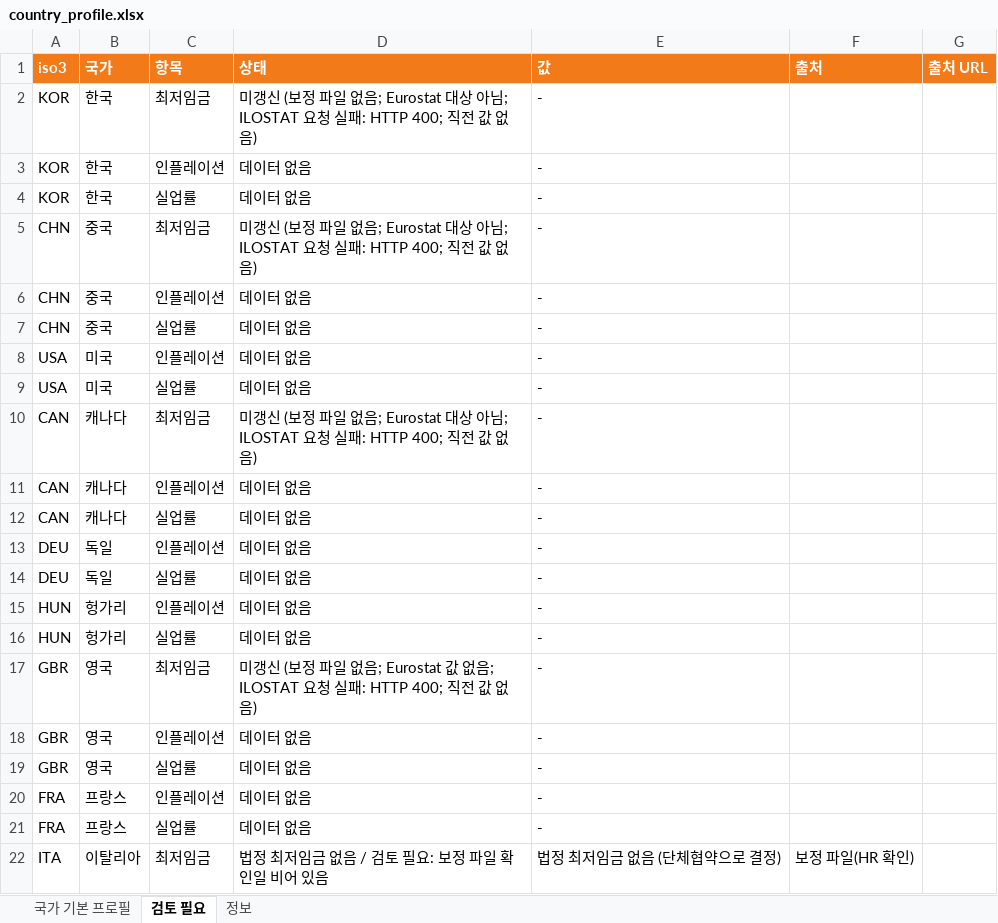
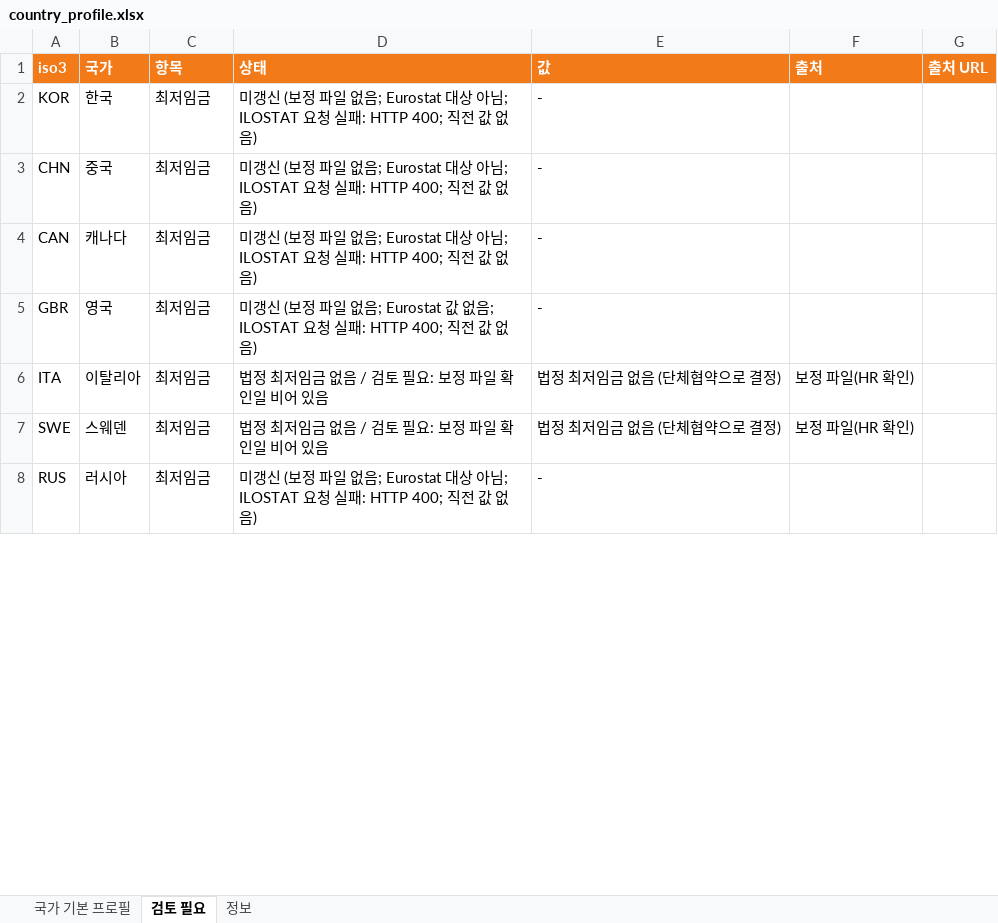
Before and after one commit to deokhye/global_daily_news_261019_v2, an Excel workbook: output/country_profile.xlsx, sheet 검토 필요, drawn as a sheet; only a part is shown; the shorter side is filled out with more unchanged rows; values as stored, in another font and other column widths than the file's, no borders; the diff covers the shown part only; the diff names each change by its address in the sheet, - before the commit and + after, or states it on an @@ line.

```diff
--- a/output/country_profile.xlsx (sheet 검토 필요)
+++ b/output/country_profile.xlsx (sheet 검토 필요)
-row 3: KOR | 한국 | 인플레이션 | 데이터 없음 | -
-row 4: KOR | 한국 | 실업률 | 데이터 없음 | -
-row 6: CHN | 중국 | 인플레이션 | 데이터 없음 | -
-row 7: CHN | 중국 | 실업률 | 데이터 없음 | -
-row 8: USA | 미국 | 인플레이션 | 데이터 없음 | -
-row 9: USA | 미국 | 실업률 | 데이터 없음 | -
-row 11: CAN | 캐나다 | 인플레이션 | 데이터 없음 | -
-row 12: CAN | 캐나다 | 실업률 | 데이터 없음 | -
-row 13: DEU | 독일 | 인플레이션 | 데이터 없음 | -
-row 14: DEU | 독일 | 실업률 | 데이터 없음 | -
-row 15: HUN | 헝가리 | 인플레이션 | 데이터 없음 | -
-row 16: HUN | 헝가리 | 실업률 | 데이터 없음 | -
-row 18: GBR | 영국 | 인플레이션 | 데이터 없음 | -
-row 19: GBR | 영국 | 실업률 | 데이터 없음 | -
-row 20: FRA | 프랑스 | 인플레이션 | 데이터 없음 | -
-row 21: FRA | 프랑스 | 실업률 | 데이터 없음 | -
```
Also changed, not shown: 59 removed rows and 9 edited cells elsewhere in this sheet, sheet 국가 기본 프로필, sheet 정보, 2 other files.
